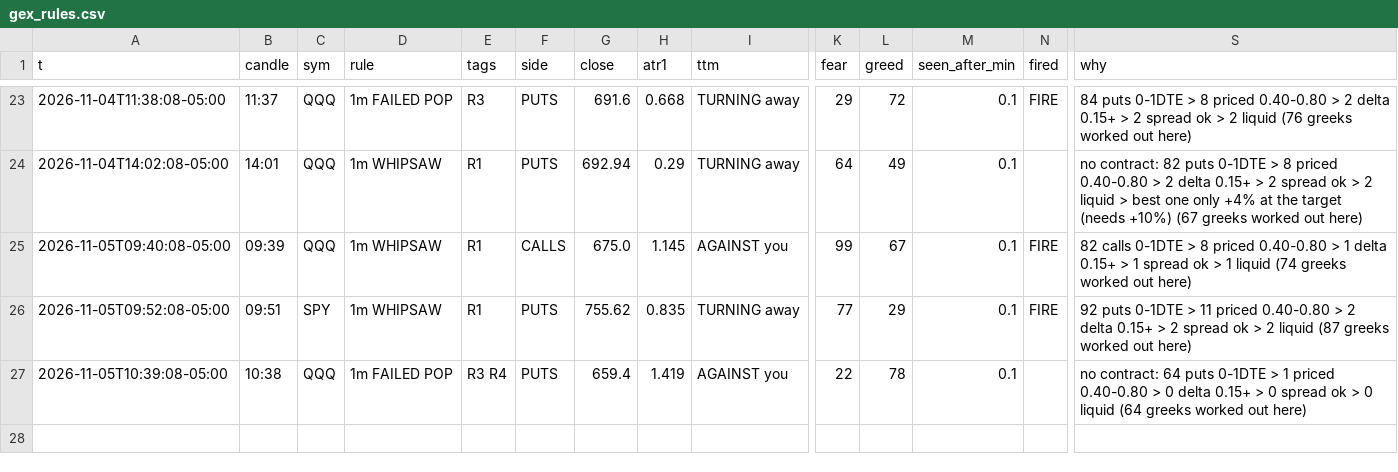
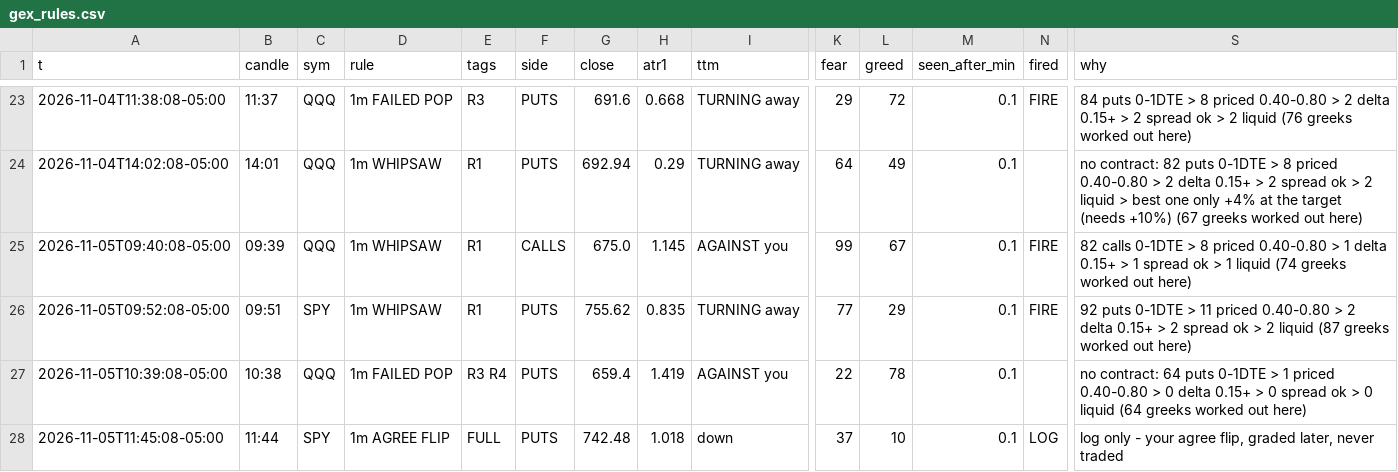
Before and after one commit to jnewsom188327/stoch-bot, a CSV file: gex_rules.csv, drawn as a sheet; only a part is shown, gaps mark what is left out; rows hold the shown columns only; the diff names each change by its address in the sheet, - before the commit and + after, or states it on an @@ line.

```diff
--- a/gex_rules.csv
+++ b/gex_rules.csv
+row 28: 2026-11-05T11:45:08-05:00 | 11:44 | SPY | 1m AGREE FLIP | FULL | PUTS | 742.48 | 1.018 | down | 37 | 10 | 0.1 | LOG | log only - your agree flip, graded later, never traded
```
Also changed, not shown: 4 other files.
